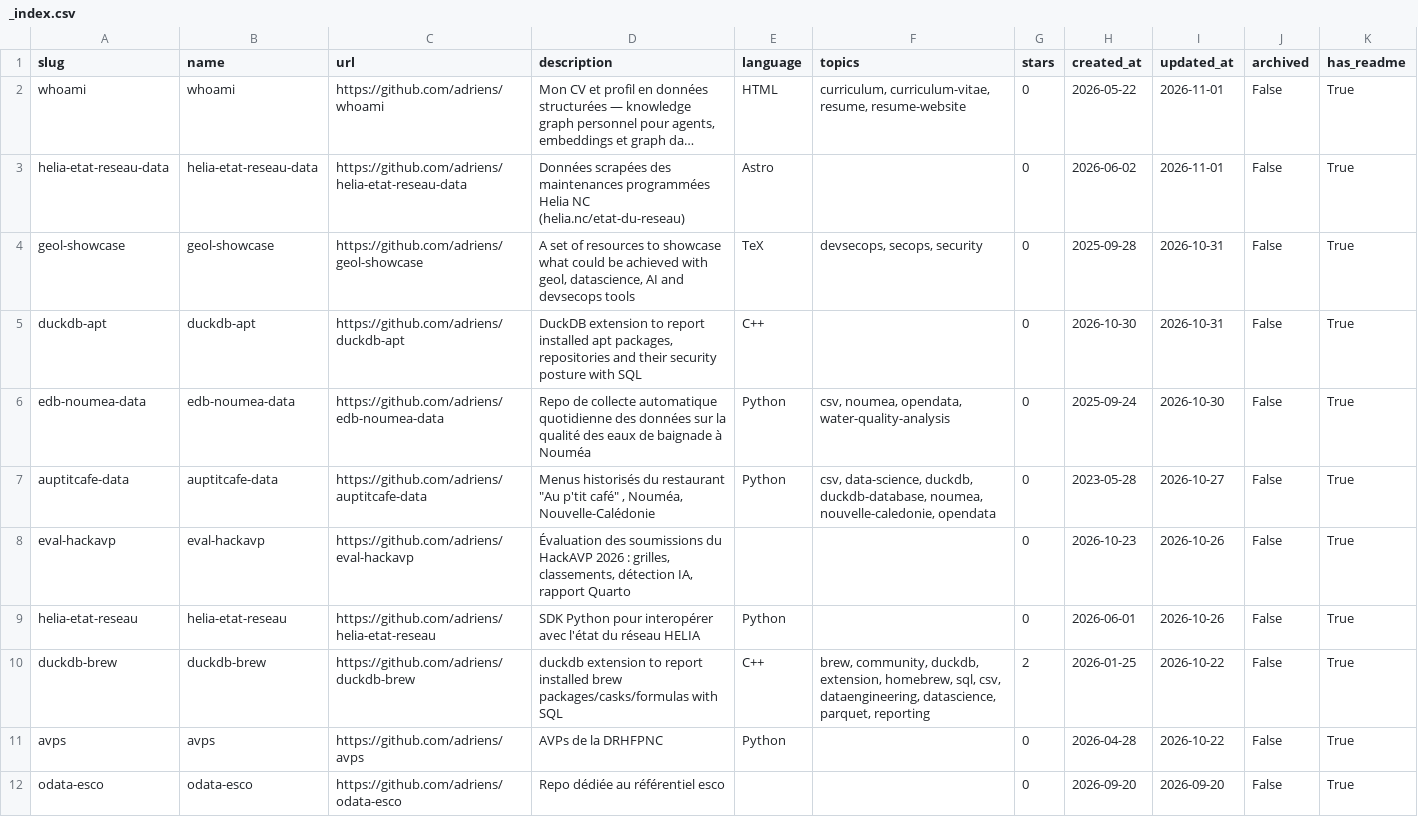
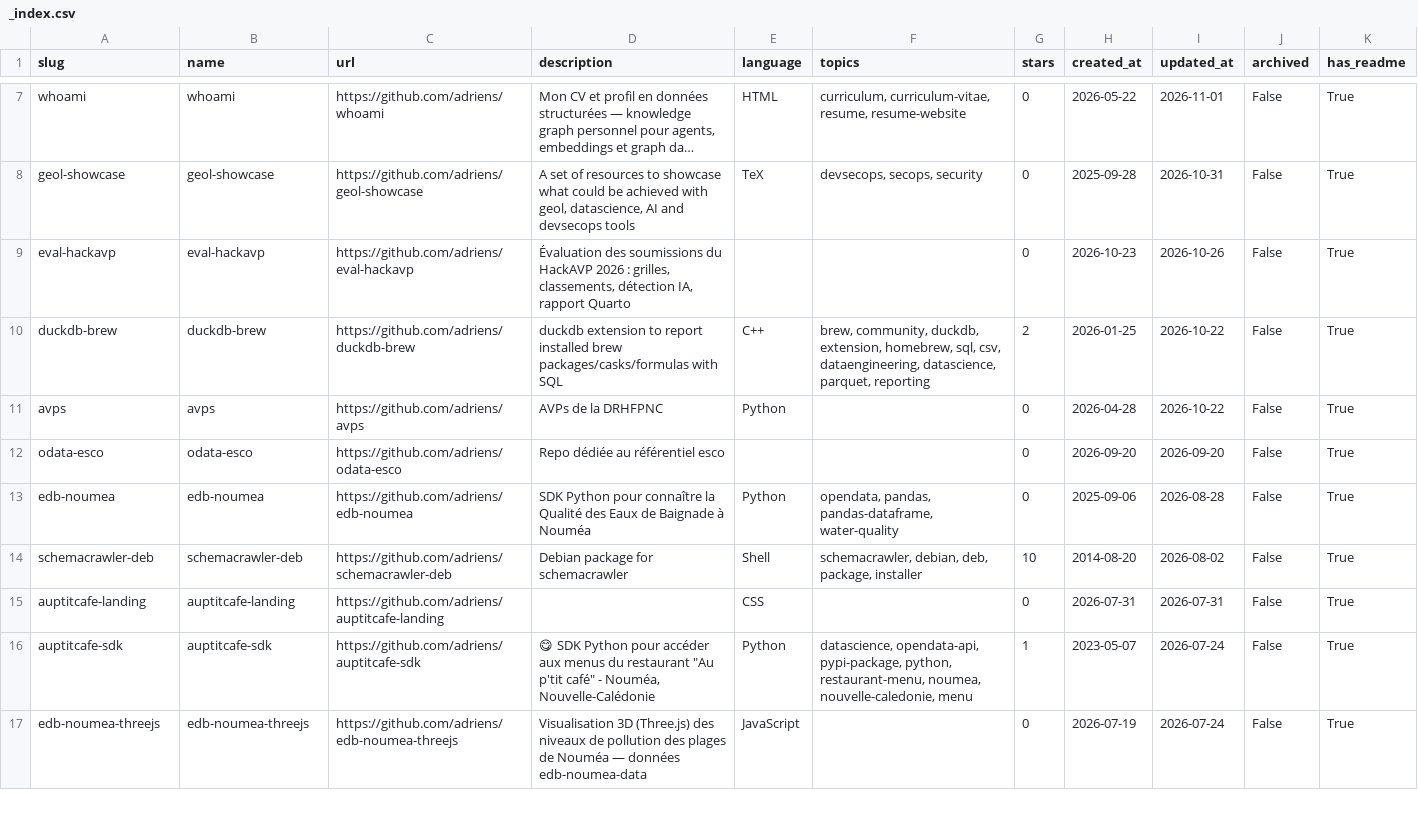
Before and after one commit to adriens/whoami, a CSV file: data/github/adriens/_index.csv, drawn as a sheet; only a part is shown, gaps mark what is left out; the shorter side is filled out with more unchanged rows; long unchanged cells end in …; removed rows and columns are numbered as before the commit, all else as after; the diff covers the shown part only; the diff names each change by its address in the sheet, - before the commit and + after, or states it on an @@ line.

```diff
--- a/data/github/adriens/_index.csv
+++ b/data/github/adriens/_index.csv
-row 3: helia-etat-reseau-data | helia-etat-reseau-data | https://github.com/adriens/helia-etat-reseau-data | Données scrapées des maintenances programmées Helia NC (helia.nc/etat-du-reseau) | Astro |  | 0 | 2026-06-02 | 2026-11-01 | False | True
-row 5: duckdb-apt | duckdb-apt | https://github.com/adriens/duckdb-apt | DuckDB extension to report installed apt packages, repositories and their security posture with SQL | C++ |  | 0 | 2026-10-30 | 2026-10-31 | False | True
-row 6: edb-noumea-data | edb-noumea-data | https://github.com/adriens/edb-noumea-data | Repo de collecte automatique quotidienne des données sur la qualité des eaux de baignade à Nouméa | Python | csv, noumea, opendata, water-quality-analysis | 0 | 2025-09-24 | 2026-10-30 | False | True
-row 7: auptitcafe-data | auptitcafe-data | https://github.com/adriens/auptitcafe-data | Menus historisés du restaurant "Au p'tit café" , Nouméa, Nouvelle-Calédonie | Python | csv, data-science, duckdb, duckdb-database, noumea, nouvelle-caledonie, opendata | 0 | 2023-05-28 | 2026-10-27 | False | True
-row 9: helia-etat-reseau | helia-etat-reseau | https://github.com/adriens/helia-etat-reseau | SDK Python pour interopérer avec l'état du réseau HELIA | Python |  | 0 | 2026-06-01 | 2026-10-26 | False | True
```
Also changed, not shown: 5 added rows and 6 removed rows elsewhere in this file, 6 other files.
